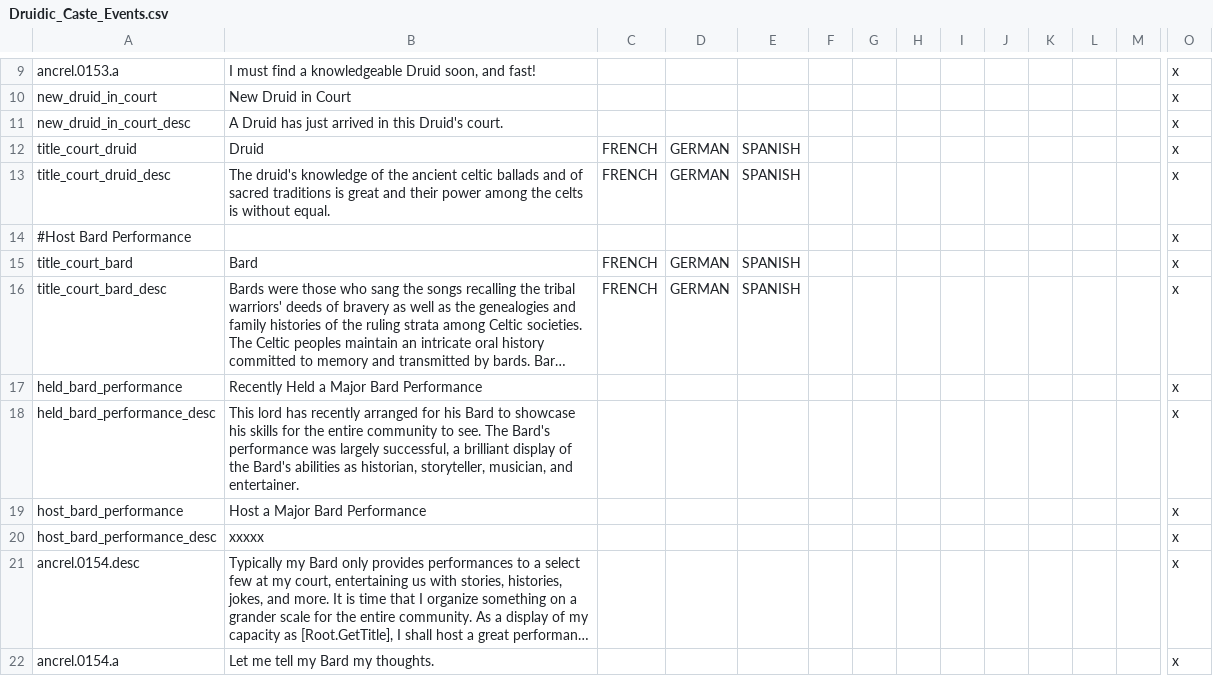
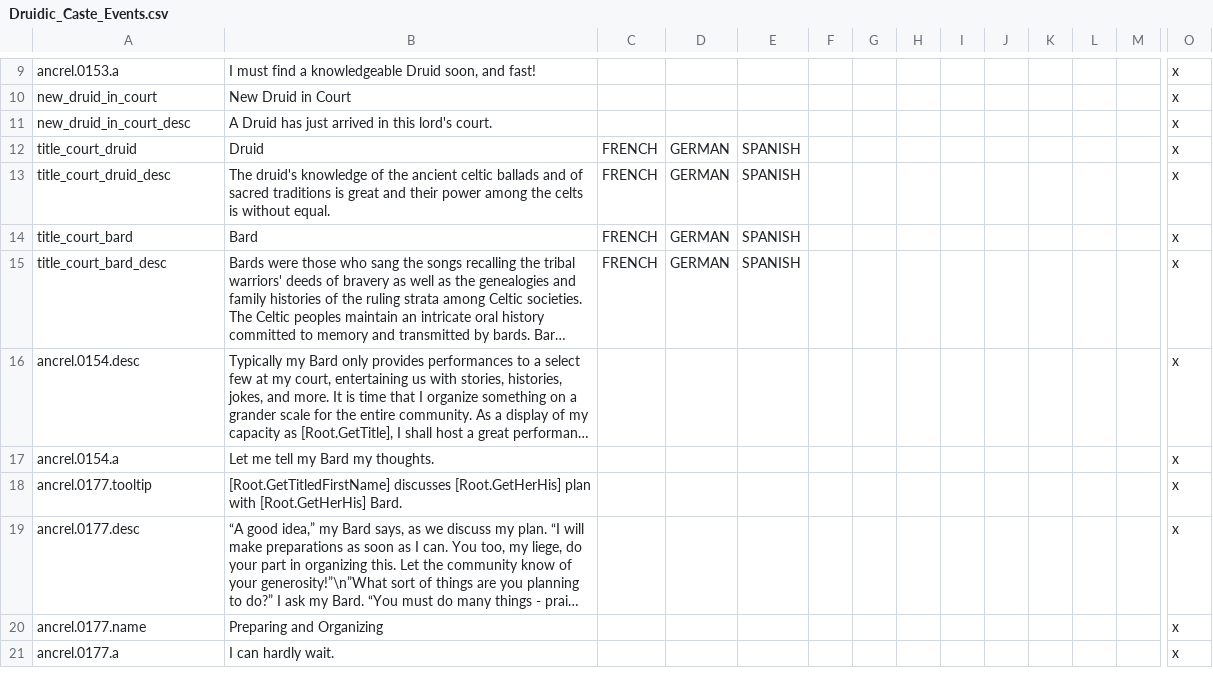
Before and after one commit to Superpat/ancientreligions, a CSV file: AncientReligions/localisation/Druidic_Caste_Events.csv, drawn as a sheet; only a part is shown, gaps mark what is left out; the shorter side is filled out with more unchanged rows; long unchanged cells end in …; rows hold the shown columns only; the diff names each change by its address in the sheet, - before the commit and + after, or states it on an @@ line.

Commit message:
Removed bardic performance  - Temporary measure

```diff
--- a/AncientReligions/localisation/Druidic_Caste_Events.csv
+++ b/AncientReligions/localisation/Druidic_Caste_Events.csv
-B11: …in this Druid's court.
+B11: …in this lord's court.
-row 14: #Host Bard Performance |  |  |  |  |  |  |  |  |  |  |  |  | x
-row 17: held_bard_performance | Recently Held a Major Bard Performance |  |  |  |  |  |  |  |  |  |  |  | x
-row 18: held_bard_performance_desc | This lord has recently arranged for his Bard to showcase his skills for the entire community to see. The Bard's performance was largely successful, a brilliant display of the Bard's abilities as historian, storyteller, musician, and entertainer. |  |  |  |  |  |  |  |  |  |  |  | x
-row 19: host_bard_performance | Host a Major Bard Performance |  |  |  |  |  |  |  |  |  |  |  | x
-row 20: host_bard_performance_desc | xxxxx |  |  |  |  |  |  |  |  |  |  |  | x
```
Also changed, not shown: 2 other files.
